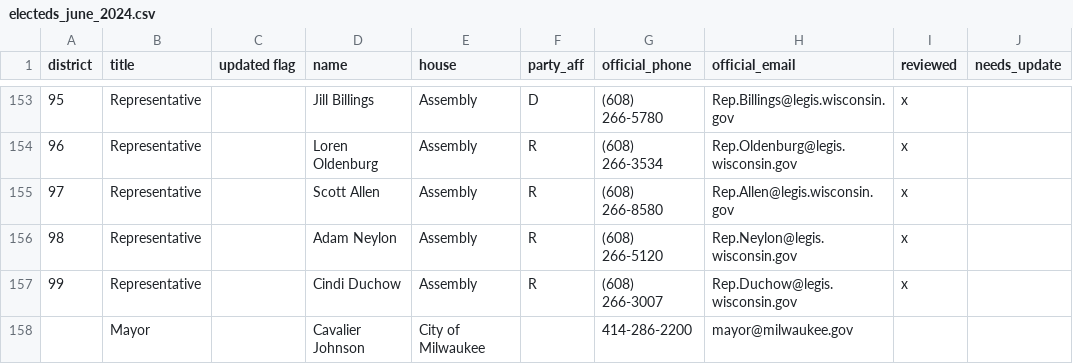
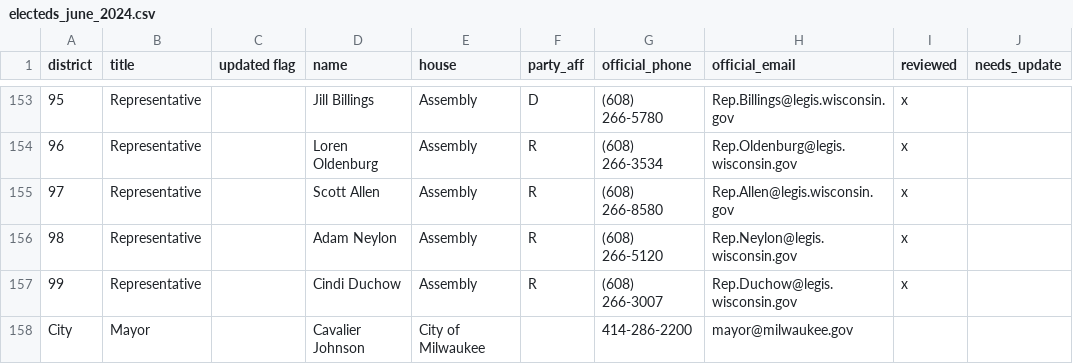
Before and after one commit to Pecners/lege_profiles, a CSV file: data/electeds_june_2024.csv, drawn as a sheet; only a part is shown, gaps mark what is left out; the diff names each change by its address in the sheet, - before the commit and + after, or states it on an @@ line.

```diff
--- a/data/electeds_june_2024.csv
+++ b/data/electeds_june_2024.csv
-A158 (district): (empty)
+A158 (district): City
```
Also changed, not shown: 3 other files.
